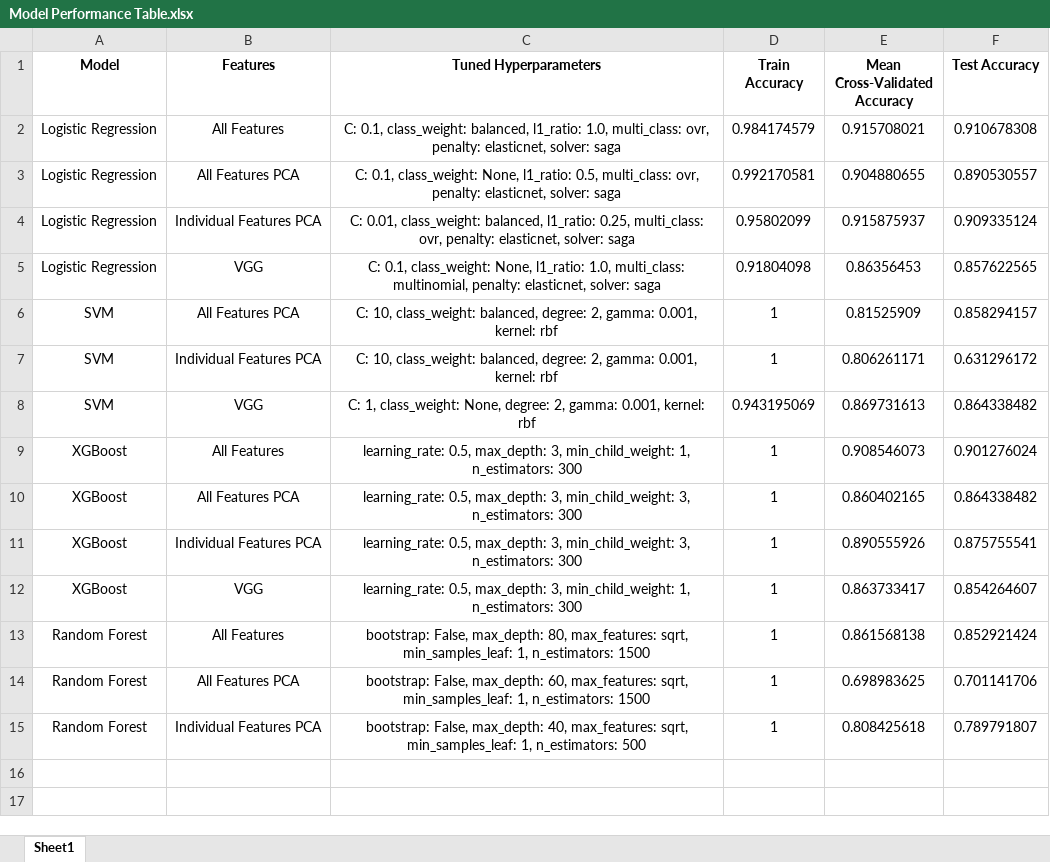
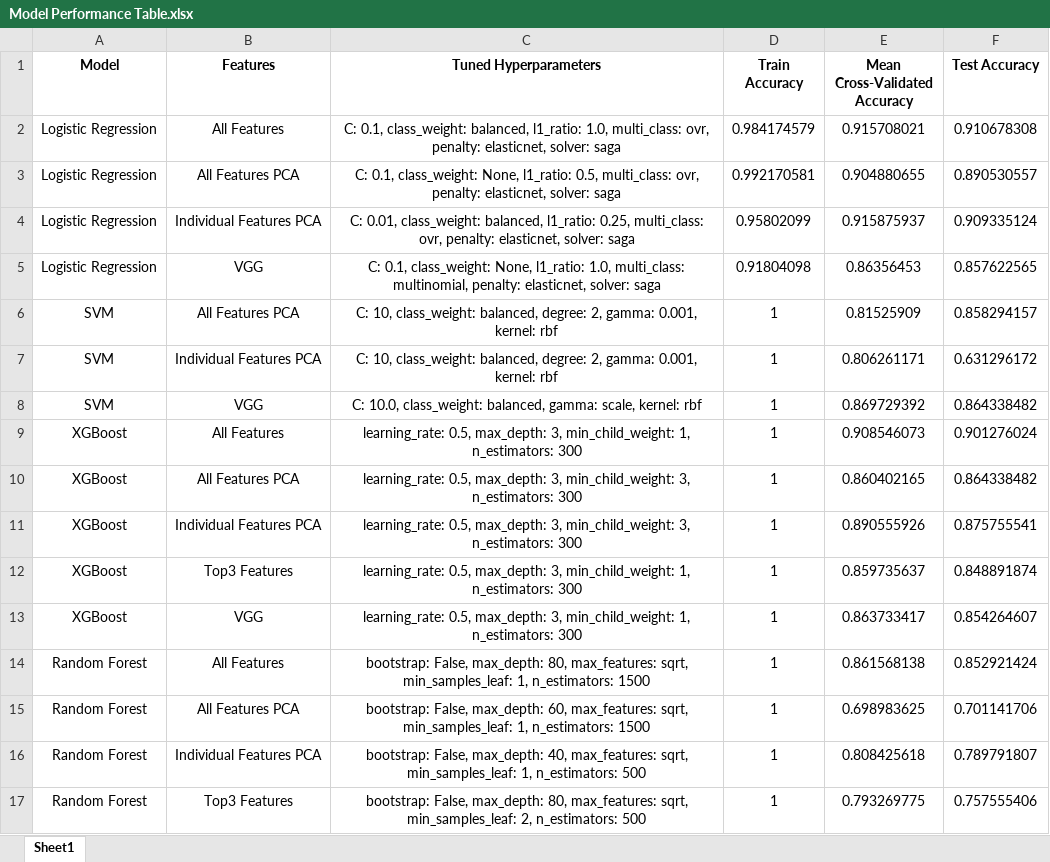
Before and after one commit to ijyliu/computer-vision-project, an Excel workbook: Output/Classifier Evaluation/Model Performance Table.xlsx, sheet Sheet1, drawn as a sheet; values as stored, in another font and other column widths than the file's, no borders; the diff names each change by its address in the sheet, - before the commit and + after, or states it on an @@ line.

```diff
--- a/Output/Classifier Evaluation/Model Performance Table.xlsx (sheet Sheet1)
+++ b/Output/Classifier Evaluation/Model Performance Table.xlsx (sheet Sheet1)
-C8 (Tuned Hyperparameters): C: 1, class_weight: None, degree: 2, gamma: 0.001, kernel: rbf
+C8 (Tuned Hyperparameters): C: 10.0, class_weight: balanced, gamma: scale, kernel: rbf
-D8 (Train Accuracy): 0.943195069
+D8 (Train Accuracy): 1
-E8 (Mean Cross-Validated Accuracy): 0.869731613
+E8 (Mean Cross-Validated Accuracy): 0.869729392
+row 12: XGBoost | Top3 Features | learning_rate: 0.5, max_depth: 3, min_child_weight: 1, n_estimators: 300 | 1 | 0.859735637 | 0.848891874
+row 17: Random Forest | Top3 Features | bootstrap: False, max_depth: 80, max_features: sqrt, min_samples_leaf: 2, n_estimators: 500 | 1 | 0.793269775 | 0.757555406
```
Also changed, not shown: 9 other files.
